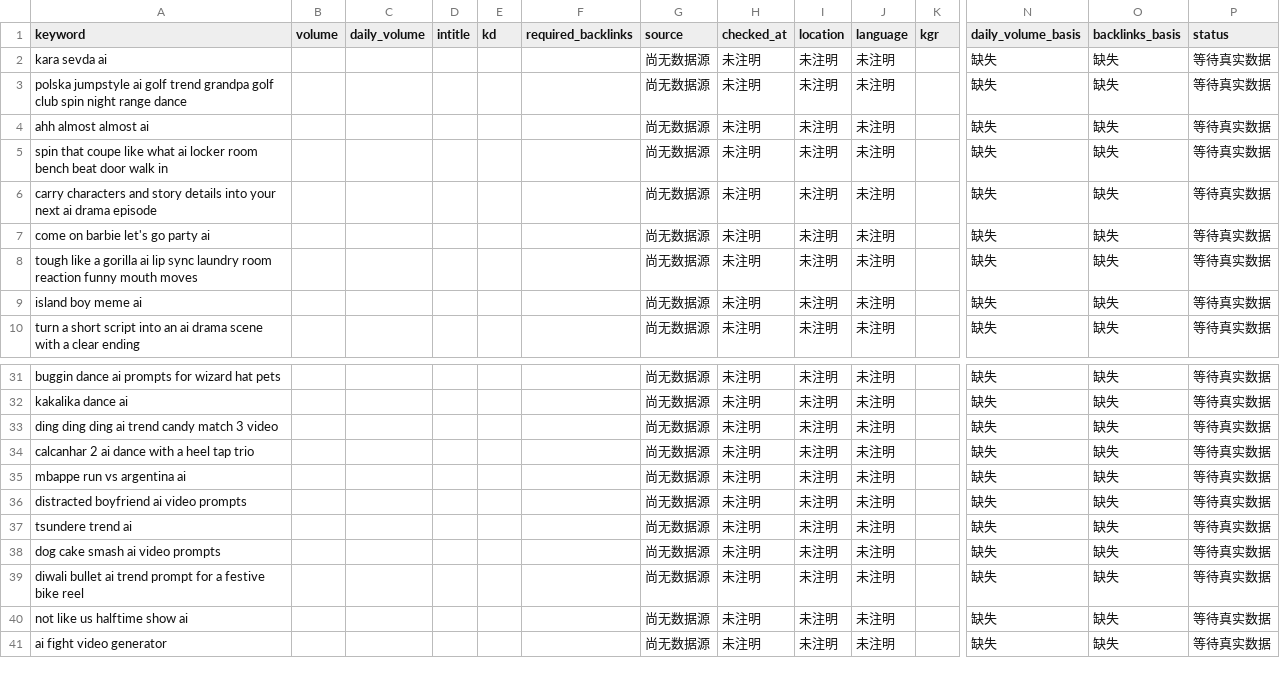
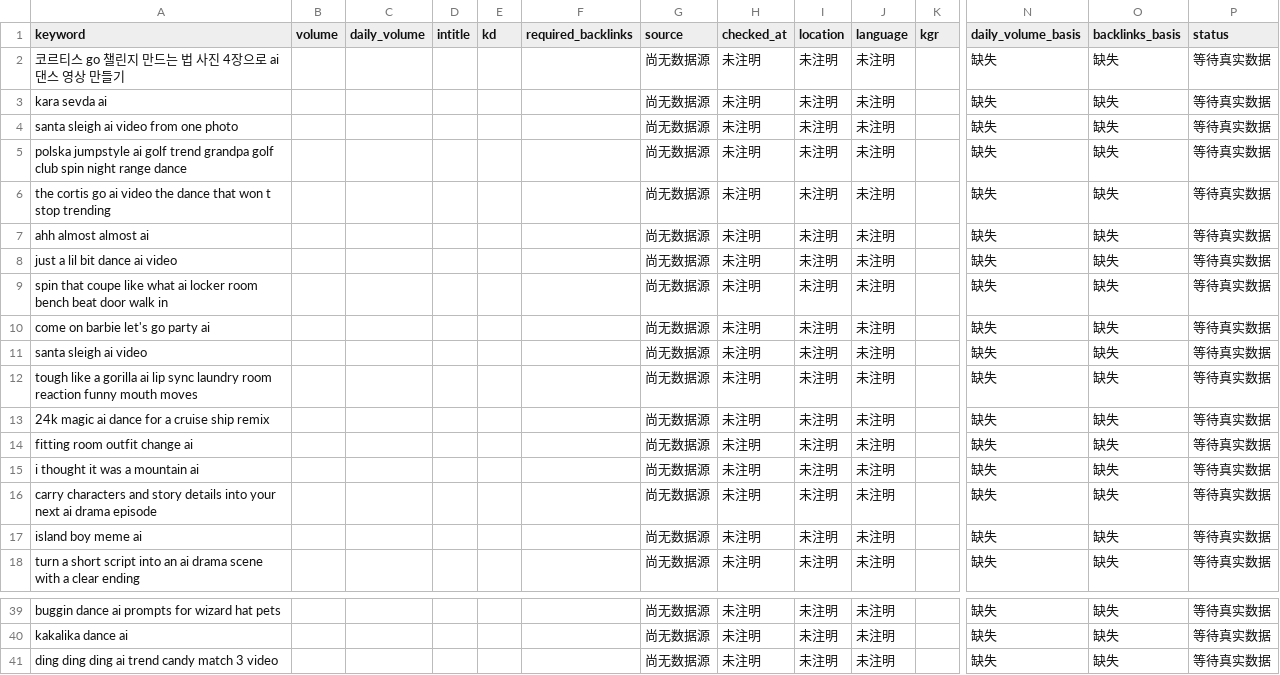
Before and after one commit to yestar2023-alt/trendradar, a CSV file: ai-video-radar/reports/2026-11-13-seo.csv, drawn as a sheet; only a part is shown, gaps mark what is left out; removed rows and columns are numbered as before the commit, all else as after; rows hold the shown columns only; the diff names each change by its address in the sheet, - before the commit and + after, or states it on an @@ line.

```diff
--- a/ai-video-radar/reports/2026-11-13-seo.csv
+++ b/ai-video-radar/reports/2026-11-13-seo.csv
+row 2: 코르티스 go 챌린지 만드는 법 사진 4장으로 ai 댄스 영상 만들기 |  |  |  |  |  | 尚无数据源 | 未注明 | 未注明 | 未注明 |  | 缺失 | 缺失 | 等待真实数据
+row 4: santa sleigh ai video from one photo |  |  |  |  |  | 尚无数据源 | 未注明 | 未注明 | 未注明 |  | 缺失 | 缺失 | 等待真实数据
+row 6: the cortis go ai video the dance that won t stop trending |  |  |  |  |  | 尚无数据源 | 未注明 | 未注明 | 未注明 |  | 缺失 | 缺失 | 等待真实数据
+row 8: just a lil bit dance ai video |  |  |  |  |  | 尚无数据源 | 未注明 | 未注明 | 未注明 |  | 缺失 | 缺失 | 等待真实数据
@@ row 7 moved to row 10: come on barbie let's go party ai @@
+row 11: santa sleigh ai video |  |  |  |  |  | 尚无数据源 | 未注明 | 未注明 | 未注明 |  | 缺失 | 缺失 | 等待真实数据
@@ row 8 moved to row 12: tough like a gorilla ai lip sync laundry… @@
+row 13: 24k magic ai dance for a cruise ship remix |  |  |  |  |  | 尚无数据源 | 未注明 | 未注明 | 未注明 |  | 缺失 | 缺失 | 等待真实数据
+row 14: fitting room outfit change ai |  |  |  |  |  | 尚无数据源 | 未注明 | 未注明 | 未注明 |  | 缺失 | 缺失 | 等待真实数据
+row 15: i thought it was a mountain ai |  |  |  |  |  | 尚无数据源 | 未注明 | 未注明 | 未注明 |  | 缺失 | 缺失 | 等待真实数据
-row 34: calcanhar 2 ai dance with a heel tap trio |  |  |  |  |  | 尚无数据源 | 未注明 | 未注明 | 未注明 |  | 缺失 | 缺失 | 等待真实数据
-row 35: mbappe run vs argentina ai |  |  |  |  |  | 尚无数据源 | 未注明 | 未注明 | 未注明 |  | 缺失 | 缺失 | 等待真实数据
-row 36: distracted boyfriend ai video prompts |  |  |  |  |  | 尚无数据源 | 未注明 | 未注明 | 未注明 |  | 缺失 | 缺失 | 等待真实数据
-row 37: tsundere trend ai |  |  |  |  |  | 尚无数据源 | 未注明 | 未注明 | 未注明 |  | 缺失 | 缺失 | 等待真实数据
-row 38: dog cake smash ai video prompts |  |  |  |  |  | 尚无数据源 | 未注明 | 未注明 | 未注明 |  | 缺失 | 缺失 | 等待真实数据
-row 39: diwali bullet ai trend prompt for a festive bike reel |  |  |  |  |  | 尚无数据源 | 未注明 | 未注明 | 未注明 |  | 缺失 | 缺失 | 等待真实数据
-row 40: not like us halftime show ai |  |  |  |  |  | 尚无数据源 | 未注明 | 未注明 | 未注明 |  | 缺失 | 缺失 | 等待真实数据
-row 41: ai fight video generator |  |  |  |  |  | 尚无数据源 | 未注明 | 未注明 | 未注明 |  | 缺失 | 缺失 | 等待真实数据
```
Also changed, not shown: ai-video-radar/reports/2026-11-13.csv, ai-video-radar/reports/health-latest.csv, 11 other files.
